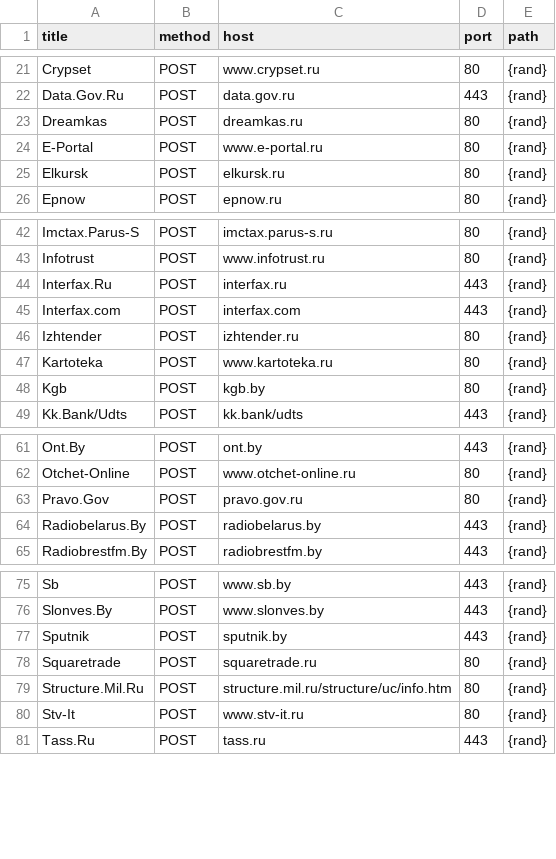
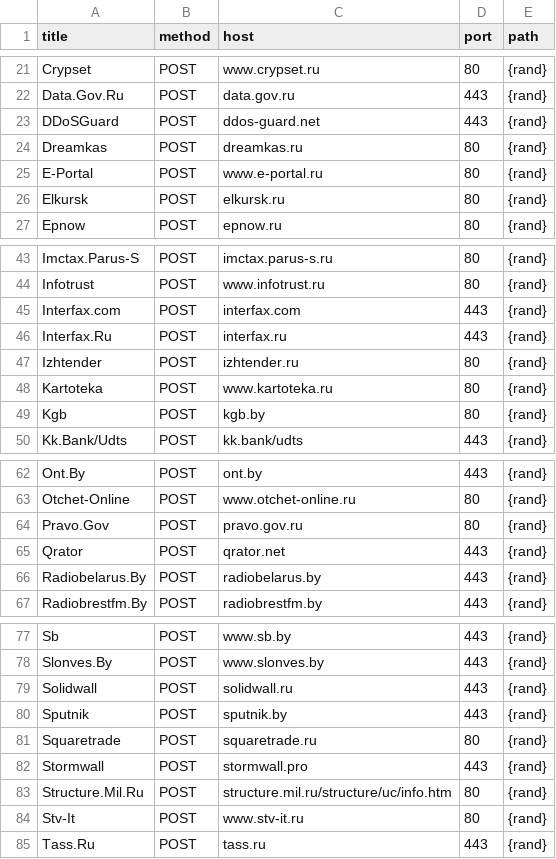
Before and after one commit to stopwarnow/stopwarnow.github.io, a CSV file: attacklist.csv, drawn as a sheet; only a part is shown, gaps mark what is left out.

Commit message:
+DDoSGuard, +Qrator, +Solidwall, +Stormwall

```diff
--- a/attacklist.csv
+++ b/attacklist.csv
@@ -22,2 +22,3 @@ Crypset,POST,www.crypset.ru,80,{rand}
 Data.Gov.Ru,POST,data.gov.ru,443,{rand}
+DDoSGuard,POST,ddos-guard.net,443,{rand}
 Dreamkas,POST,dreamkas.ru,80,{rand}
@@ -43,4 +44,4 @@ Imctax.Parus-S,POST,imctax.parus-s.ru,80,{rand}
 Infotrust,POST,www.infotrust.ru,80,{rand}
+Interfax.com,POST,interfax.com,443,{rand}
 Interfax.Ru,POST,interfax.ru,443,{rand}
-Interfax.com,POST,interfax.com,443,{rand}
 Izhtender,POST,izhtender.ru,80,{rand}
@@ -63,2 +64,3 @@ Otchet-Online,POST,www.otchet-online.ru,80,{rand}
 Pravo.Gov,POST,pravo.gov.ru,80,{rand}
+Qrator,POST,qrator.net,443,{rand}
 Radiobelarus.By,POST,radiobelarus.by,443,{rand}
@@ -76,4 +78,6 @@ Sb,POST,www.sb.by,443,{rand}
 Slonves.By,POST,www.slonves.by,443,{rand}
+Solidwall,POST,solidwall.ru,443,{rand}
 Sputnik,POST,sputnik.by,443,{rand}
 Squaretrade,POST,squaretrade.ru,80,{rand}
+Stormwall,POST,stormwall.pro,443,{rand}
 Structure.Mil.Ru,POST,structure.mil.ru/structure/uc/info.htm,80,{rand}
```
